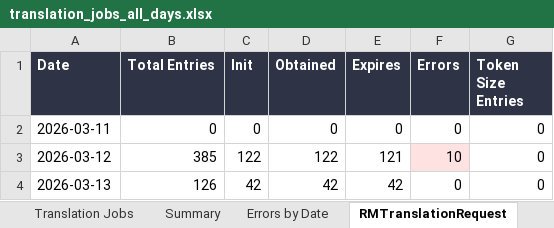
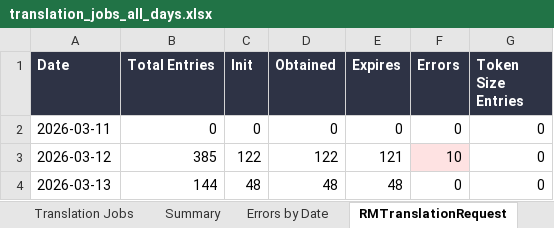
Before and after one commit to adeporra/rm-translation-reports, an Excel workbook: reports/translation_jobs_all_days.xlsx, sheet RMTranslationRequest, drawn as a sheet; values as stored, in another font and other column widths than the file's, no borders; the diff names each change by its address in the sheet, - before the commit and + after, or states it on an @@ line.

```diff
--- a/reports/translation_jobs_all_days.xlsx (sheet RMTranslationRequest)
+++ b/reports/translation_jobs_all_days.xlsx (sheet RMTranslationRequest)
-B4 (Total Entries): 126
+B4 (Total Entries): 144
-C4 (Init): 42
+C4 (Init): 48
-D4 (Obtained): 42
+D4 (Obtained): 48
-E4 (Expires): 42
+E4 (Expires): 48
```
Also changed, not shown: sheet Translation Jobs, sheet Errors by Date, sheet Summary, 4 other files.
